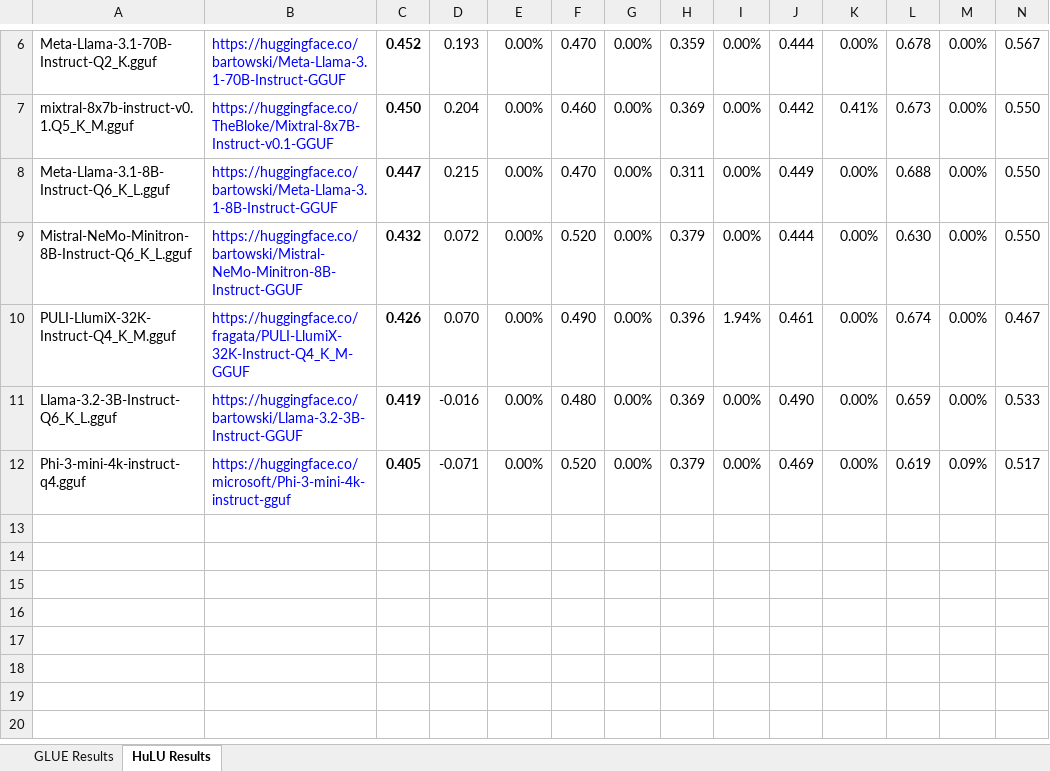
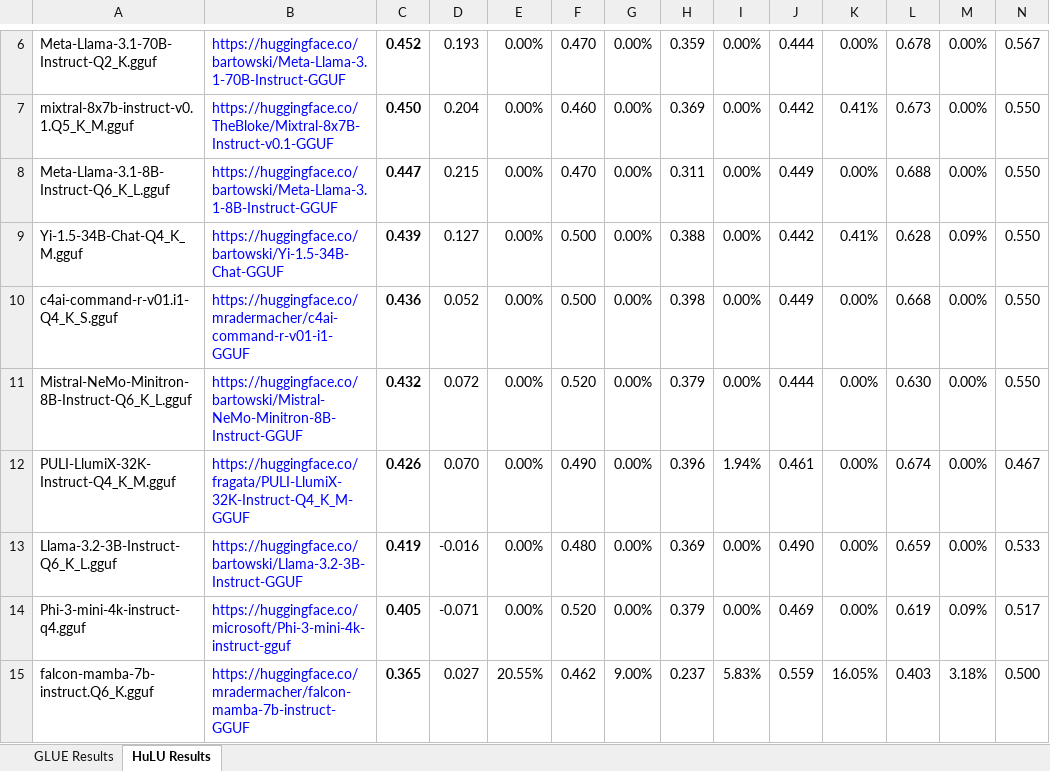
Before and after one commit to cyborgyn/ai_notebooks, an Excel workbook: LLM_Eval.xlsx, sheet HuLU Results, drawn as a sheet; only a part is shown, gaps mark what is left out; values as stored, in another font and other column widths than the file's, no borders; charts and pictures and conditional formats not drawn; rows hold the shown columns only; the diff names each change by its address in the sheet, - before the commit and + after, or states it on an @@ line.

Commit message:
Adding results for Yi + Command R

```diff
--- a/LLM_Eval.xlsx (sheet HuLU Results)
+++ b/LLM_Eval.xlsx (sheet HuLU Results)
+row 9: Yi-1.5-34B-Chat-Q4_K_M.gguf | https://huggingface.co/bartowski/Yi-1.5-34B-Chat-GGUF | 0.439 | 0.127 | 0.00% | 0.500 | 0.00% | 0.388 | 0.00% | 0.442 | 0.41% | 0.628 | 0.09% | 0.550
+row 10: c4ai-command-r-v01.i1-Q4_K_S.gguf | https://huggingface.co/mradermacher/c4ai-command-r-v01-i1-GGUF | 0.436 | 0.052 | 0.00% | 0.500 | 0.00% | 0.398 | 0.00% | 0.449 | 0.00% | 0.668 | 0.00% | 0.550
+row 15: falcon-mamba-7b-instruct.Q6_K.gguf | https://huggingface.co/mradermacher/falcon-mamba-7b-instruct-GGUF | 0.365 | 0.027 | 20.55% | 0.462 | 9.00% | 0.237 | 5.83% | 0.559 | 16.05% | 0.403 | 3.18% | 0.500
```
Also changed, not shown: sheet GLUE Results, formulas that keep their value, 2 other files.
